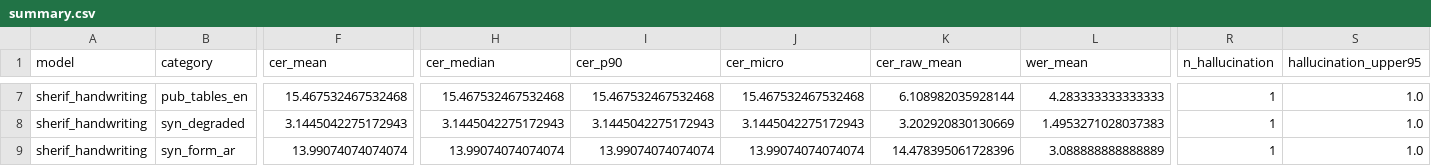
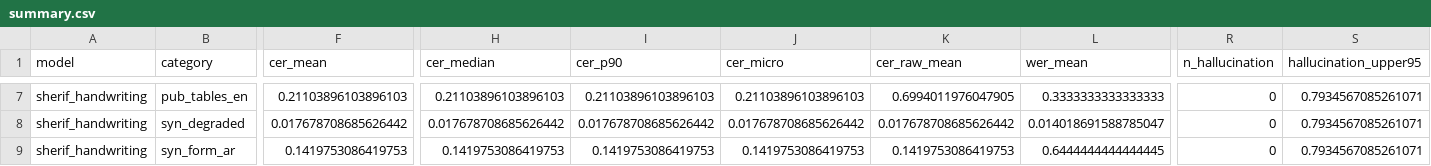
Before and after one commit to khanhkhmt/ocr-bench, a CSV file: runs/dev/_report/summary.csv, drawn as a sheet; only a part is shown, gaps mark what is left out; the diff covers the shown part only; the diff names each change by its address in the sheet, - before the commit and + after, or states it on an @@ line.

```diff
--- a/runs/dev/_report/summary.csv
+++ b/runs/dev/_report/summary.csv
-F7 (cer_mean): 15.467532467532468
+F7 (cer_mean): 0.21103896103896103
-H7 (cer_median): 15.467532467532468
+H7 (cer_median): 0.21103896103896103
-I7 (cer_p90): 15.467532467532468
+I7 (cer_p90): 0.21103896103896103
-J7 (cer_micro): 15.467532467532468
+J7 (cer_micro): 0.21103896103896103
-K7 (cer_raw_mean): 6.108982035928144
+K7 (cer_raw_mean): 0.6994011976047905
-L7 (wer_mean): 4.283333333333333
+L7 (wer_mean): 0.3333333333333333
-R7:R9 (n_hallucination): 1
+R7:R9 (n_hallucination): 0
-S7:S9 (hallucination_upper95): 1.0
+S7:S9 (hallucination_upper95): 0.7934567085261071
-F8 (cer_mean): 3.1445042275172943
+F8 (cer_mean): 0.017678708685626442
-H8 (cer_median): 3.1445042275172943
+H8 (cer_median): 0.017678708685626442
-I8 (cer_p90): 3.1445042275172943
+I8 (cer_p90): 0.017678708685626442
-J8 (cer_micro): 3.1445042275172943
+J8 (cer_micro): 0.017678708685626442
-K8 (cer_raw_mean): 3.202920830130669
+K8 (cer_raw_mean): 0.017678708685626442
-L8 (wer_mean): 1.4953271028037383
+L8 (wer_mean): 0.014018691588785047
-F9 (cer_mean): 13.99074074074074
+F9 (cer_mean): 0.1419753086419753
-H9 (cer_median): 13.99074074074074
+H9 (cer_median): 0.1419753086419753
-I9 (cer_p90): 13.99074074074074
+I9 (cer_p90): 0.1419753086419753
-J9 (cer_micro): 13.99074074074074
+J9 (cer_micro): 0.1419753086419753
-K9 (cer_raw_mean): 14.478395061728396
+K9 (cer_raw_mean): 0.1419753086419753
-L9 (wer_mean): 3.088888888888889
+L9 (wer_mean): 0.6444444444444445
```
Also changed, not shown: 176 edited cells elsewhere in this file, 3 other files.
